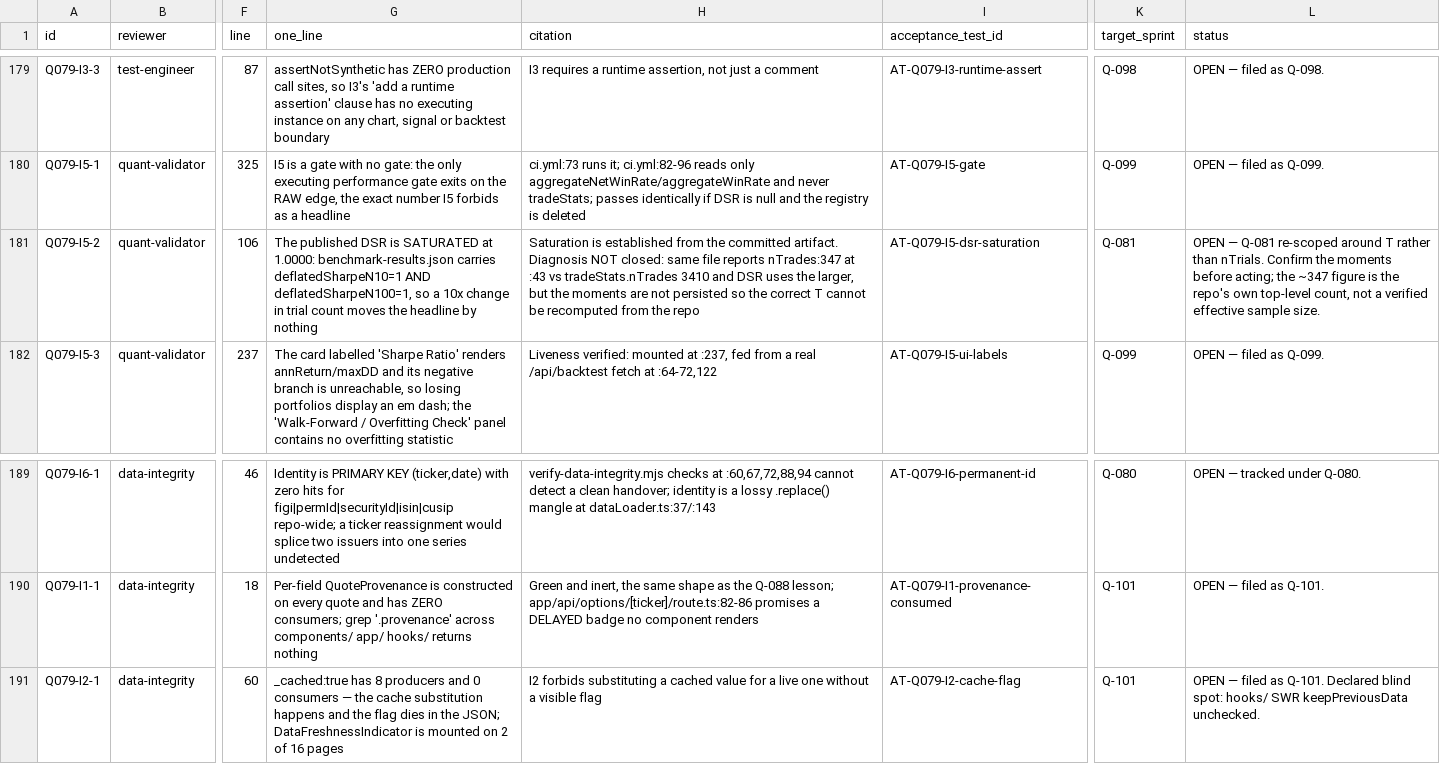
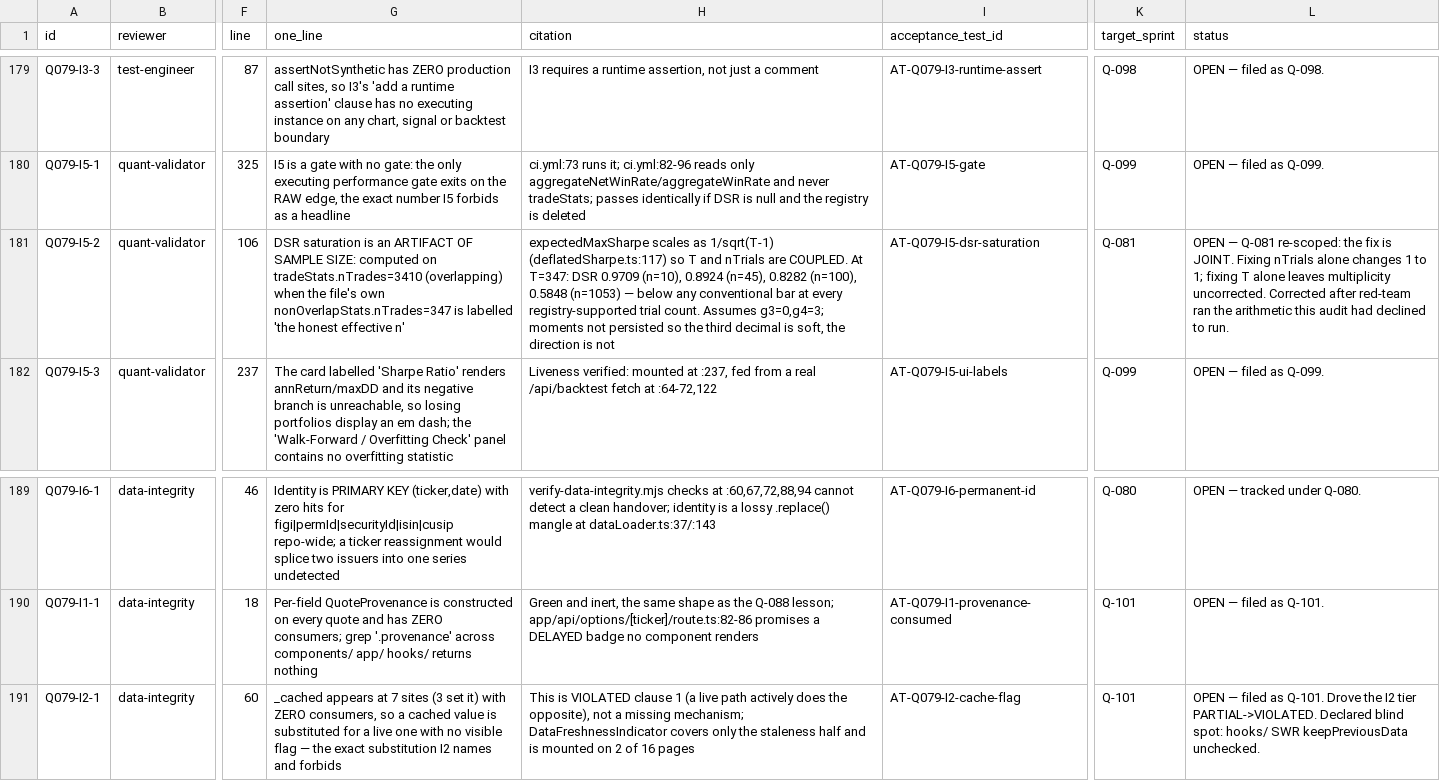
Before and after one commit to wanghaoheng123-boop/QUANTAN-sector-investment, a CSV file: reviews/findings-ledger.csv, drawn as a sheet; only a part is shown, gaps mark what is left out; the diff names each change by its address in the sheet, - before the commit and + after, or states it on an @@ line.

```diff
--- a/reviews/findings-ledger.csv
+++ b/reviews/findings-ledger.csv
-G181 (one_line): The published DSR is SATURATED at 1.0000: benchmark-results.json carries deflatedSharpeN10=1 AND deflatedSharpeN100=1, so a 10x change in trial count moves the headline by nothing
+G181 (one_line): DSR saturation is an ARTIFACT OF SAMPLE SIZE: computed on tradeStats.nTrades=3410 (overlapping) when the file's own nonOverlapStats.nTrades=347 is labelled 'the honest effective n'
-H181 (citation): Saturation is established from the committed artifact. Diagnosis NOT closed: same file reports nTrades:347 at :43 vs tradeStats.nTrades 3410 and DSR uses the larger, but the moments are not persisted so the correct T cannot be recomputed from the repo
+H181 (citation): expectedMaxSharpe scales as 1/sqrt(T-1) (deflatedSharpe.ts:117) so T and nTrials are COUPLED. At T=347: DSR 0.9709 (n=10), 0.8924 (n=45), 0.8282 (n=100), 0.5848 (n=1053) — below any conventional bar at every registry-supported trial count. Assumes g3=0,g4=3; moments not persisted so the third decimal is soft, the direction is not
-L181 (status): …— Q-081 re-scoped around T rather than nTrials. Confirm the moments before acting; the ~347 figure is the repo's own top-level count, not a verified effective sample size.
+L181 (status): …— Q-081 re-scoped: the fix is JOINT. Fixing nTrials alone changes 1 to 1; fixing T alone leaves multiplicity uncorrected. Corrected after red-team ran the arithmetic this audit had declined to run.
-G191 (one_line): _cached:true has 8 producers and 0 consumers — the cache substitution happens and the flag dies in the JSON; DataFreshnessIndicator is mounted on 2 of 16 pages
+G191 (one_line): _cached appears at 7 sites (3 set it) with ZERO consumers, so a cached value is substituted for a live one with no visible flag — the exact substitution I2 names and forbids
-H191 (citation): I2 forbids substituting a cached value for a live one without a visible flag
+H191 (citation): This is VIOLATED clause 1 (a live path actively does the opposite), not a missing mechanism; DataFreshnessIndicator covers only the staleness half and is mounted on 2 of 16 pages
-L191 (status): …as Q-101. Declared blind…
+L191 (status): …as Q-101. Drove the I2 tier PARTIAL->VIOLATED. Declared blind…
```
Also changed, not shown: 5 other files.
